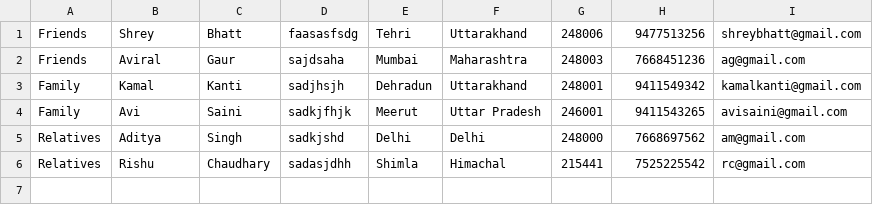
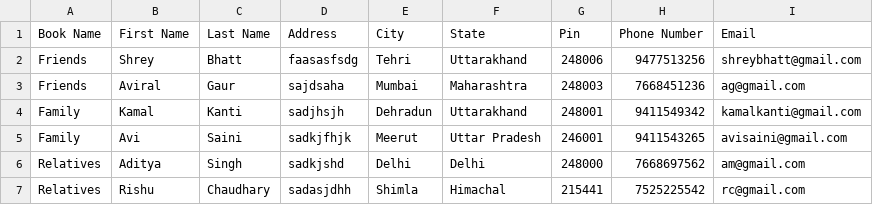
Before and after one commit to kkm0510/AddressBookSystem, a CSV file: output/ABDataOut.csv, drawn as a sheet; the diff names each change by its address in the sheet, - before the commit and + after, or states it on an @@ line.

```diff
--- a/output/ABDataOut.csv
+++ b/output/ABDataOut.csv
+row 1: Book Name | First Name | Last Name | Address | City | State | Pin | Phone Number | Email
```
Also changed, not shown: output/invalid/ABInvalidData.csv, 4 other files.
